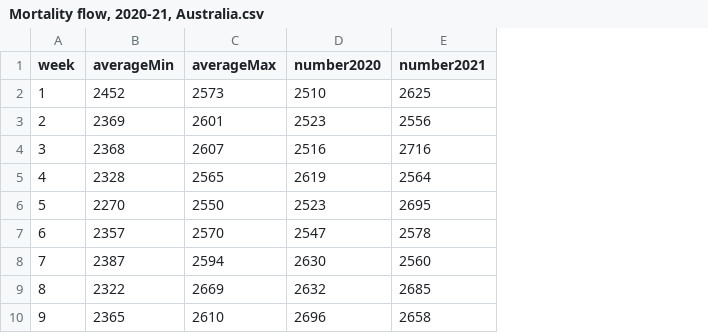
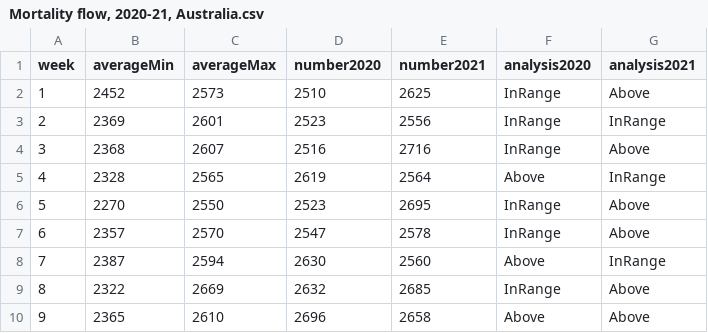
Before and after one commit to LichenWang1997/FIT5147, a CSV file: Mortality flow, 2020-21, Australia.csv, drawn as a sheet; only a part is shown; the diff names each change by its address in the sheet, - before the commit and + after, or states it on an @@ line.

Commit message:
Update Mortality flow, 2020-21, Australia.csv

```diff
--- a/Mortality flow, 2020-21, Australia.csv
+++ b/Mortality flow, 2020-21, Australia.csv
+column F (analysis2020), rows 2-10: InRange | InRange | InRange | Above | InRange | InRange | Above | InRange | Above
+column G (analysis2021), rows 2-10: Above | InRange | Above | InRange | Above | Above | InRange | Above | Above
```
